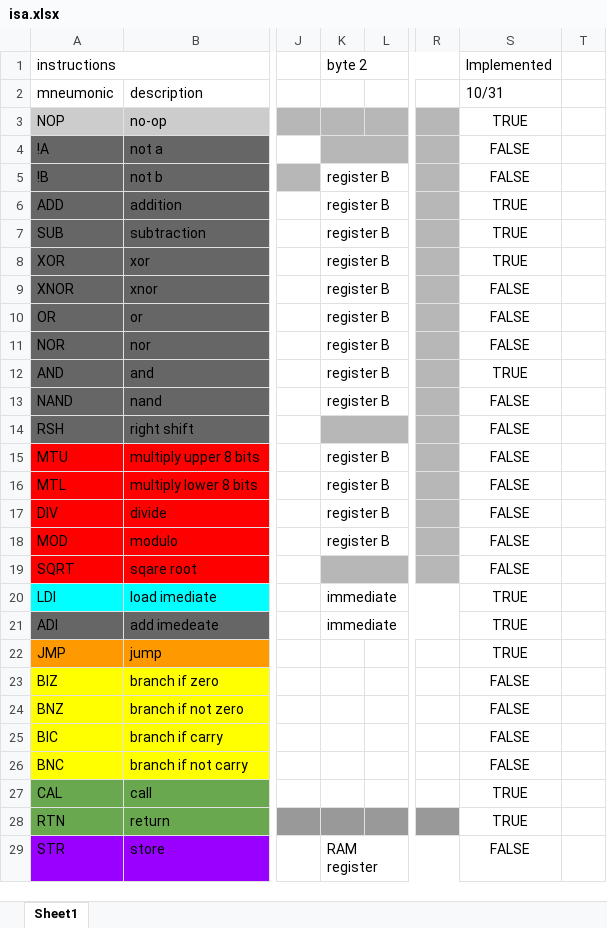
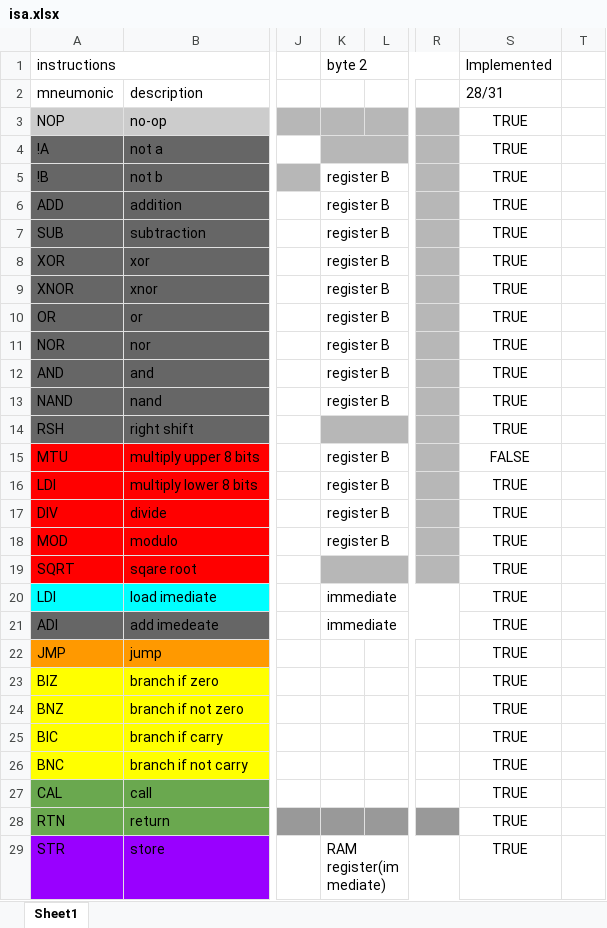
Before and after one commit to dvbanana/CHEESBURGER-III-Emulator, an Excel workbook: assembler/isa.xlsx, sheet Sheet1, drawn as a sheet; only a part is shown, gaps mark what is left out; values as stored, in another font and other column widths than the file's, no borders; conditional formats not drawn; the diff covers the shown part only; the diff names each change by its address in the sheet, - before the commit and + after, or states it on an @@ line.

```diff
--- a/assembler/isa.xlsx (sheet Sheet1)
+++ b/assembler/isa.xlsx (sheet Sheet1)
-S2: 10/31
+S2: 28/31
-S4:S5: FALSE
+S4:S5: TRUE
-S9:S11: FALSE
+S9:S11: TRUE
-S13:S14: FALSE
+S13:S14: TRUE
-A16: MTL
+A16: LDI
-S16:S19: FALSE
+S16:S19: TRUE
-S23:S26: FALSE
+S23:S26: TRUE
-K29: RAM register
+K29: RAM register(immediate)
-S29: FALSE
+S29: TRUE
```
Also changed, not shown: 3 edited cells elsewhere in this sheet, 5 other files.
